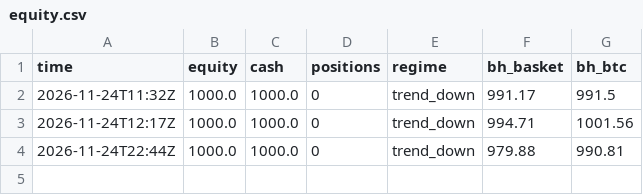
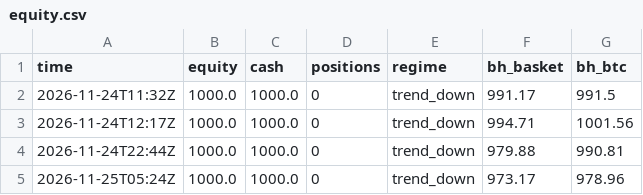
Before and after one commit to HarryBunny/paper-lab, a CSV file: state/equity.csv, drawn as a sheet; the diff names each change by its address in the sheet, - before the commit and + after, or states it on an @@ line.

```diff
--- a/state/equity.csv
+++ b/state/equity.csv
+row 5: 2026-11-25T05:24Z | 1000.0 | 1000.0 | 0 | trend_down | 973.17 | 978.96
```
Also changed, not shown: 4 other files.
